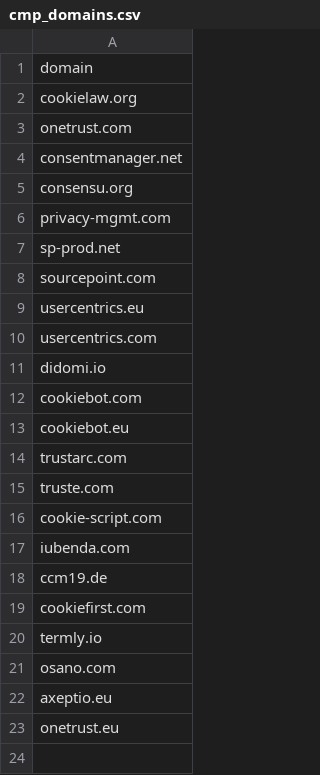
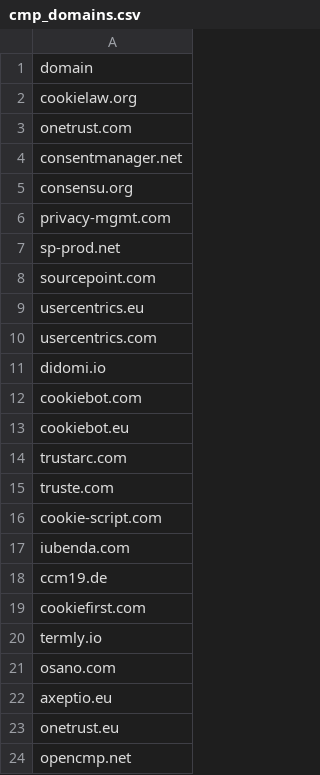
Before and after one commit to dinagudkova/weight-of-surveillance, a CSV file: dbt/seeds/cmp_domains.csv, drawn as a sheet.

```diff
--- a/dbt/seeds/cmp_domains.csv
+++ b/dbt/seeds/cmp_domains.csv
@@ -23 +23,2 @@ axeptio.eu
 onetrust.eu
+opencmp.net
```
Also changed, not shown: dbt/seeds/manual_site_flags.csv, dbt/seeds/trackers.csv.
